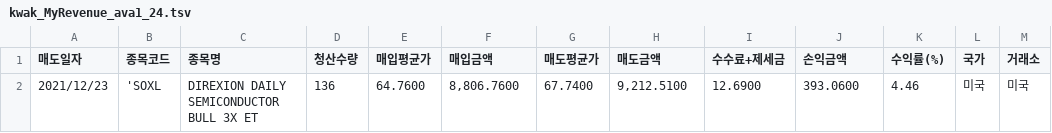
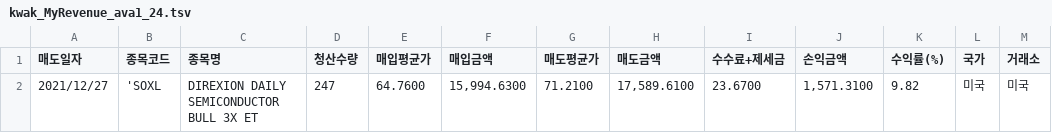
Before and after one commit to kwaktai/Lotto-1, a TSV file: stockFile/kwak_MyRevenue_ava1_24.tsv, drawn as a sheet; removed rows and columns are numbered as before the commit, all else as after; the diff names each change by its address in the sheet, - before the commit and + after, or states it on an @@ line.

```diff
--- a/stockFile/kwak_MyRevenue_ava1_24.tsv
+++ b/stockFile/kwak_MyRevenue_ava1_24.tsv
-row 2: 2021/12/23 | 'SOXL | DIREXION DAILY SEMICONDUCTOR BULL 3X ET | 136 | 64.7600 | 8,806.7600 | 67.7400 | 9,212.5100 | 12.6900 | 393.0600 | 4.46 | 미국 | 미국
+row 2: 2021/12/27 | 'SOXL | DIREXION DAILY SEMICONDUCTOR BULL 3X ET | 247 | 64.7600 | 15,994.6300 | 71.2100 | 17,589.6100 | 23.6700 | 1,571.3100 | 9.82 | 미국 | 미국
```
Also changed, not shown: stockFile/kwak_MyRevenue_ava2_23.tsv, stockFile/kwak_MyRevenue_ava3_62.tsv, 17 other files.
